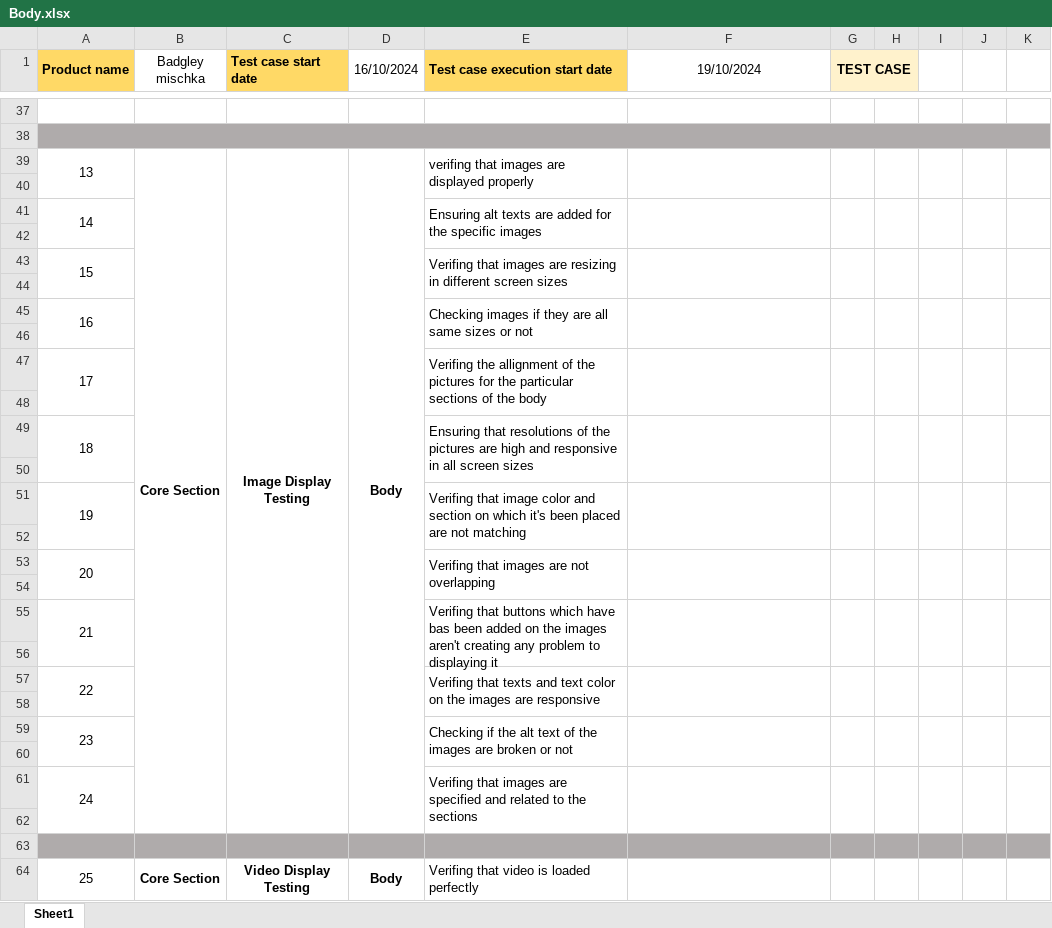
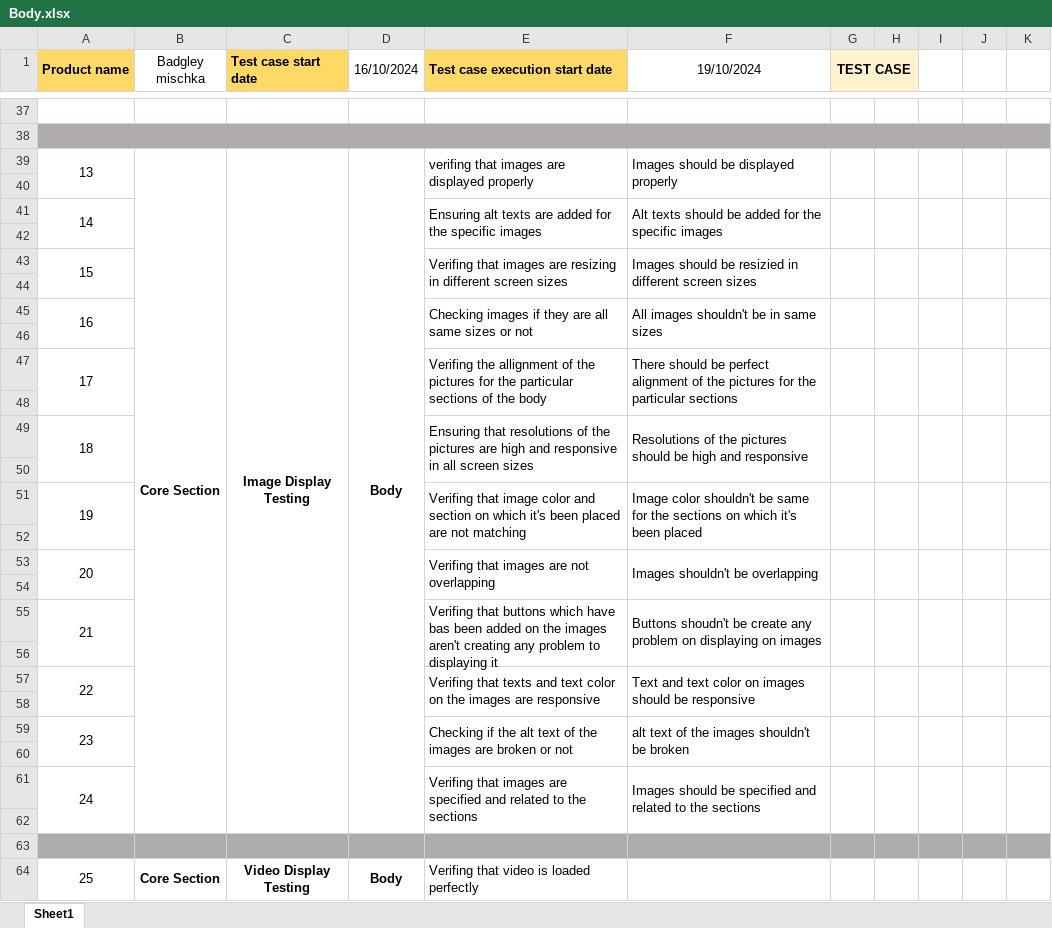
Before and after one commit to Rafiuzzaman59/Manual-Testing_Ecommerce-Project, an Excel workbook: Body.xlsx, sheet Sheet1, drawn as a sheet; only a part is shown, gaps mark what is left out; values as stored, in another font and other column widths than the file's, no borders; the diff names each change by its address in the sheet, - before the commit and + after, or states it on an @@ line.

Commit message:
Updated with new data

```diff
--- a/Body.xlsx (sheet Sheet1)
+++ b/Body.xlsx (sheet Sheet1)
-F39 (19/10/2024): (empty)
+F39 (19/10/2024): Images should be displayed properly
-F41 (19/10/2024): (empty)
+F41 (19/10/2024): Alt texts should be added for the specific images
-F43 (19/10/2024): (empty)
+F43 (19/10/2024): Images should be resizied in different screen sizes
-F45 (19/10/2024): (empty)
+F45 (19/10/2024): All images shouldn't be in same sizes
-F47 (19/10/2024): (empty)
+F47 (19/10/2024): There should be perfect alignment of the pictures for the particular sections
-F49 (19/10/2024): (empty)
+F49 (19/10/2024): Resolutions of the pictures should be high and responsive
-F51 (19/10/2024): (empty)
+F51 (19/10/2024): Image color shouldn't be same for the sections on which it's been placed
-F53 (19/10/2024): (empty)
+F53 (19/10/2024): Images shouldn't be overlapping
-F55 (19/10/2024): (empty)
+F55 (19/10/2024): Buttons shoudn't be create any problem on displaying on images
-F57 (19/10/2024): (empty)
+F57 (19/10/2024): Text and text color on images should be responsive
-F59 (19/10/2024): (empty)
+F59 (19/10/2024): alt text of the images shouldn't be broken
-F61 (19/10/2024): (empty)
+F61 (19/10/2024): Images should be specified and related to the sections
```
